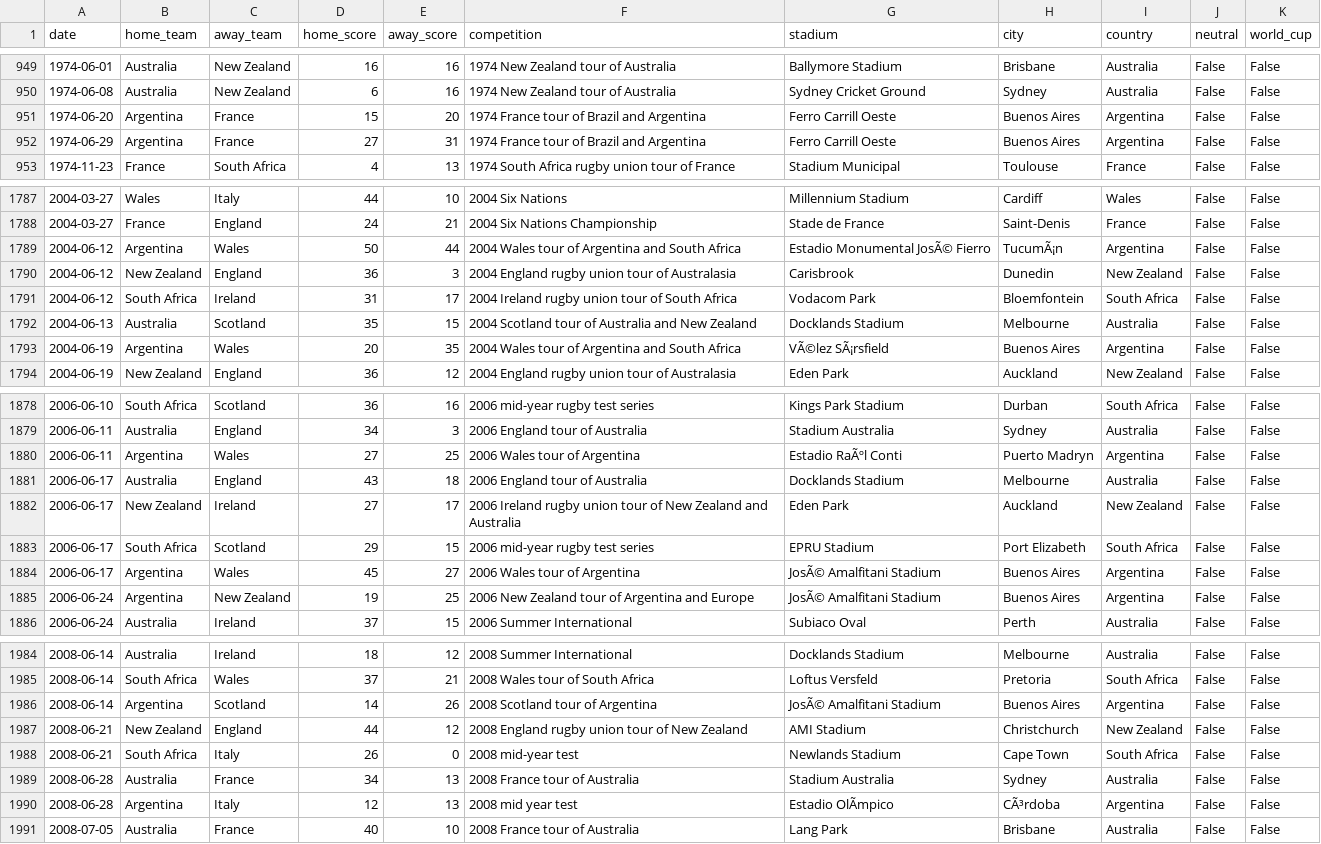
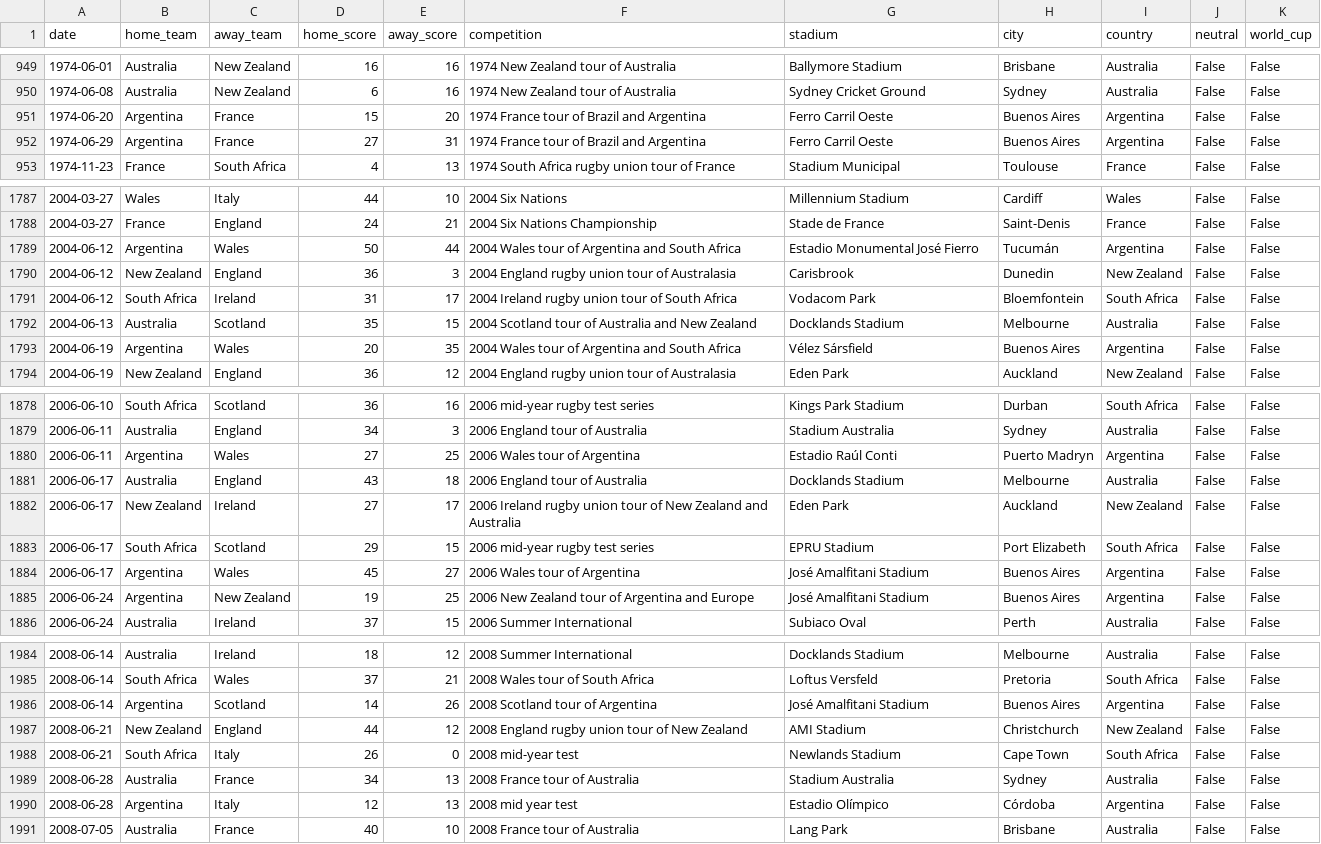
Before and after one commit to diegoobh/RugbyPrediction, a CSV file: data/results.csv, drawn as a sheet; only a part is shown, gaps mark what is left out; the diff covers the shown part only; the diff names each change by its address in the sheet, - before the commit and + after, or states it on an @@ line.

```diff
--- a/data/results.csv
+++ b/data/results.csv
-G951:G952 (stadium): Ferro Carrill Oeste
+G951:G952 (stadium): Ferro Carril Oeste
-G1789 (stadium): Estadio Monumental JosÃ© Fierro
+G1789 (stadium): Estadio Monumental José Fierro
-H1789 (city): TucumÃ¡n
+H1789 (city): Tucumán
-G1793 (stadium): VÃ©lez SÃ¡rsfield
+G1793 (stadium): Vélez Sársfield
-G1880 (stadium): Estadio RaÃºl Conti
+G1880 (stadium): Estadio Raúl Conti
-G1884:G1885 (stadium): JosÃ© Amalfitani Stadium
+G1884:G1885 (stadium): José Amalfitani Stadium
-G1986 (stadium): JosÃ© Amalfitani Stadium
+G1986 (stadium): José Amalfitani Stadium
-G1990 (stadium): Estadio OlÃmpico
+G1990 (stadium): Estadio Olímpico
-H1990 (city): CÃ³rdoba
+H1990 (city): Córdoba
```
Also changed, not shown: 96 edited cells elsewhere in this file.
